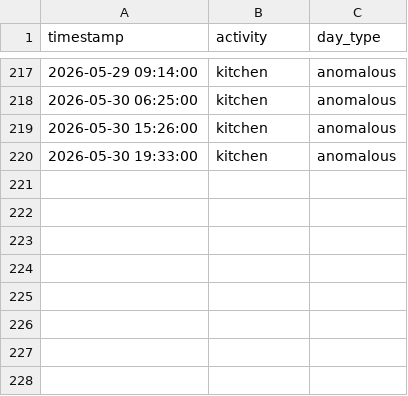
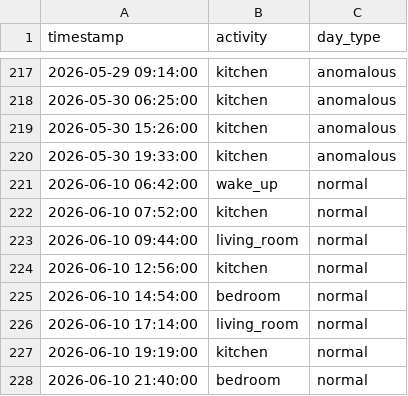
Before and after one commit to Hassan-valorwala/GuardianLoop, a CSV file: data/activity_log.csv, drawn as a sheet; only a part is shown, gaps mark what is left out.

```diff
--- a/data/activity_log.csv
+++ b/data/activity_log.csv
@@ -220 +220,9 @@ timestamp,activity,day_type
 2026-05-30 19:33:00,kitchen,anomalous
+2026-06-10 06:42:00,wake_up,normal
+2026-06-10 07:52:00,kitchen,normal
+2026-06-10 09:44:00,living_room,normal
+2026-06-10 12:56:00,kitchen,normal
+2026-06-10 14:54:00,bedroom,normal
+2026-06-10 17:14:00,living_room,normal
+2026-06-10 19:19:00,kitchen,normal
+2026-06-10 21:40:00,bedroom,normal
```
Also changed, not shown: 6 other files.
